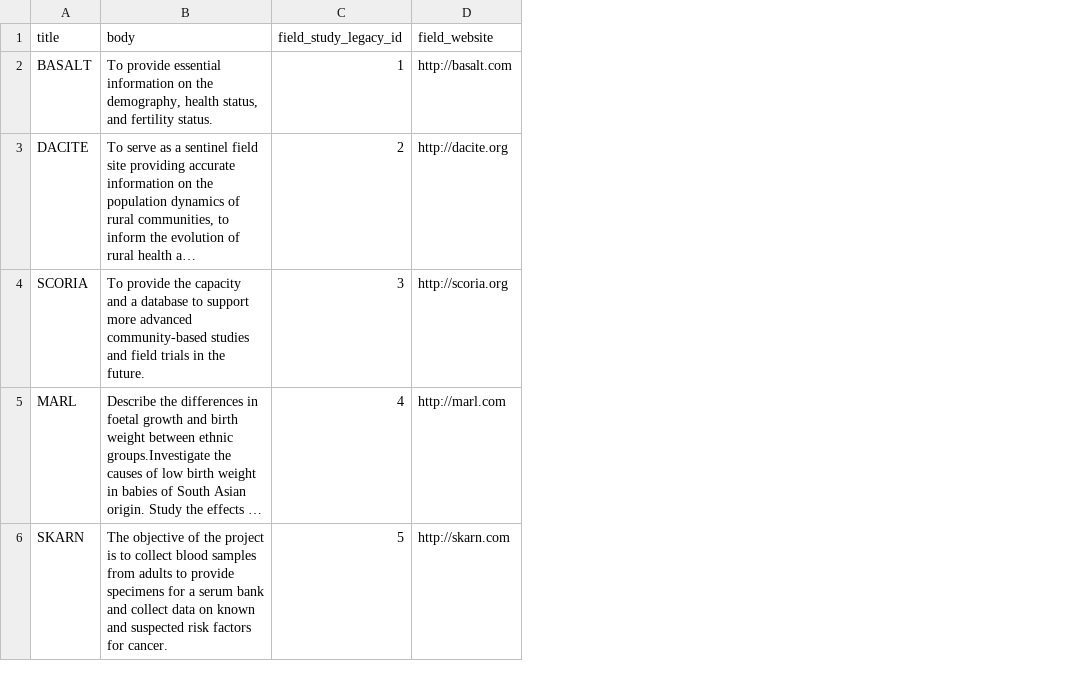
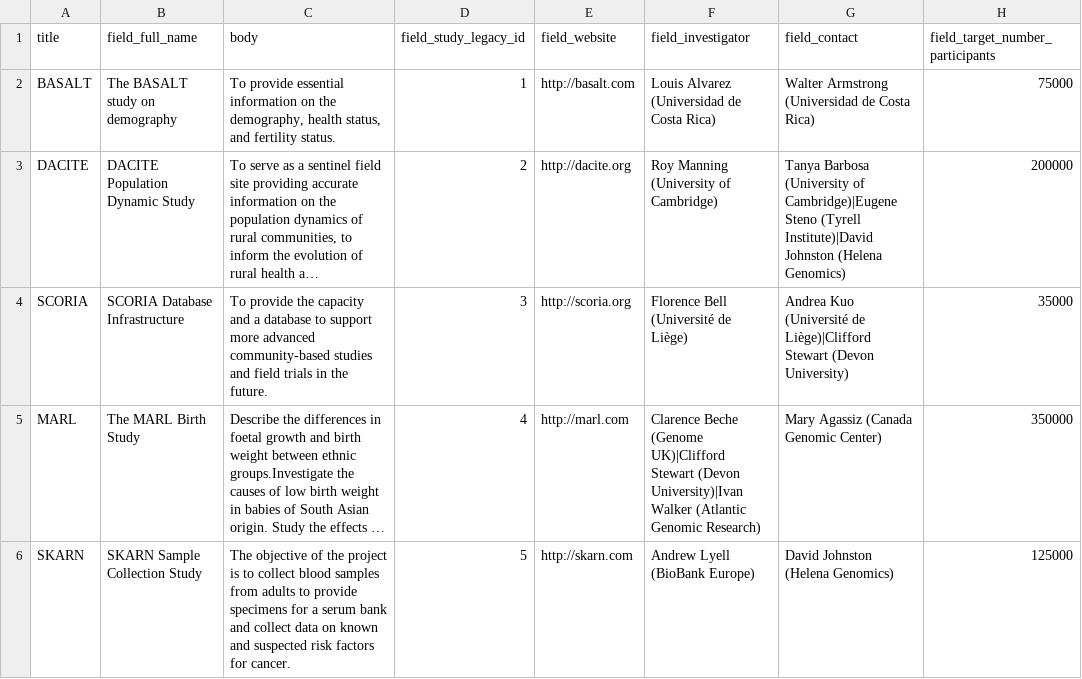
Before and after one commit to obiba/mica, a CSV file: mica-profiles/mica_demo/data/study_import.csv, drawn as a sheet; long unchanged cells end in …; the diff names each change by its address in the sheet, - before the commit and + after, or states it on an @@ line.

```diff
--- a/mica-profiles/mica_demo/data/study_import.csv
+++ b/mica-profiles/mica_demo/data/study_import.csv
+column B (field_full_name), rows 2-6: The BASALT study on demography | DACITE Population Dynamic Study | SCORIA Database Infrastructure | The MARL Birth Study | SKARN Sample Collection Study
+column F (field_investigator), rows 2-6: Louis Alvarez (Universidad de Costa Rica) | Roy Manning (University of Cambridge) | Florence Bell (Université de Liège) | Clarence Beche (Genome UK)|Clifford Stewart (Devon University)|Ivan Walker (Atlantic Genomic Research) | Andrew Lyell (BioBank Europe)
+column G (field_contact), rows 2-6: Walter Armstrong (Universidad de Costa Rica) | Tanya Barbosa (University of Cambridge)|Eugene Steno (Tyrell Institute)|David Johnston (Helena Genomics) | Andrea Kuo (Université de Liège)|Clifford Stewart (Devon University) | Mary Agassiz (Canada Genomic Center) | David Johnston (Helena Genomics)
+column H (field_target_number_participants), rows 2-6: 75000 | 200000 | 35000 | 350000 | 125000
```
Also changed, not shown: mica-profiles/mica_demo/data/study_information_import.csv, mica-profiles/mica_demo/demo_consortium_data/csv_study_export.csv, 7 other files.
